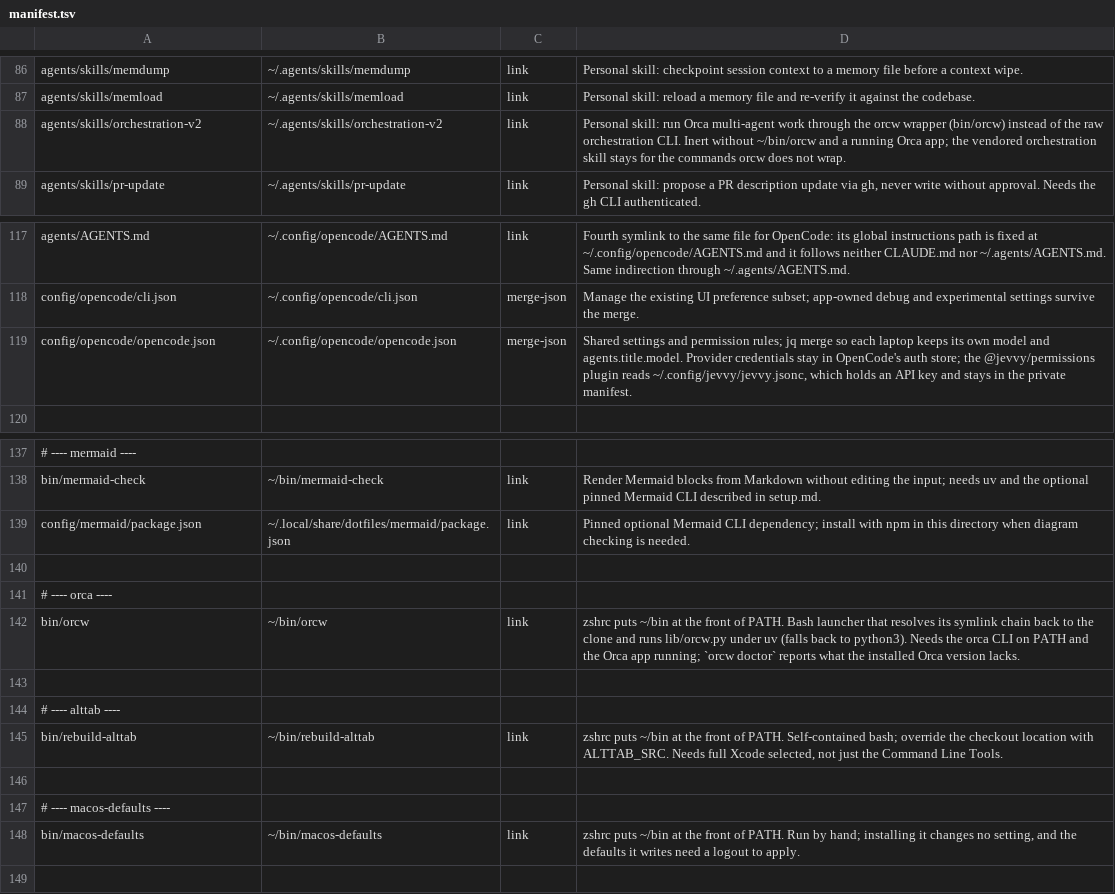
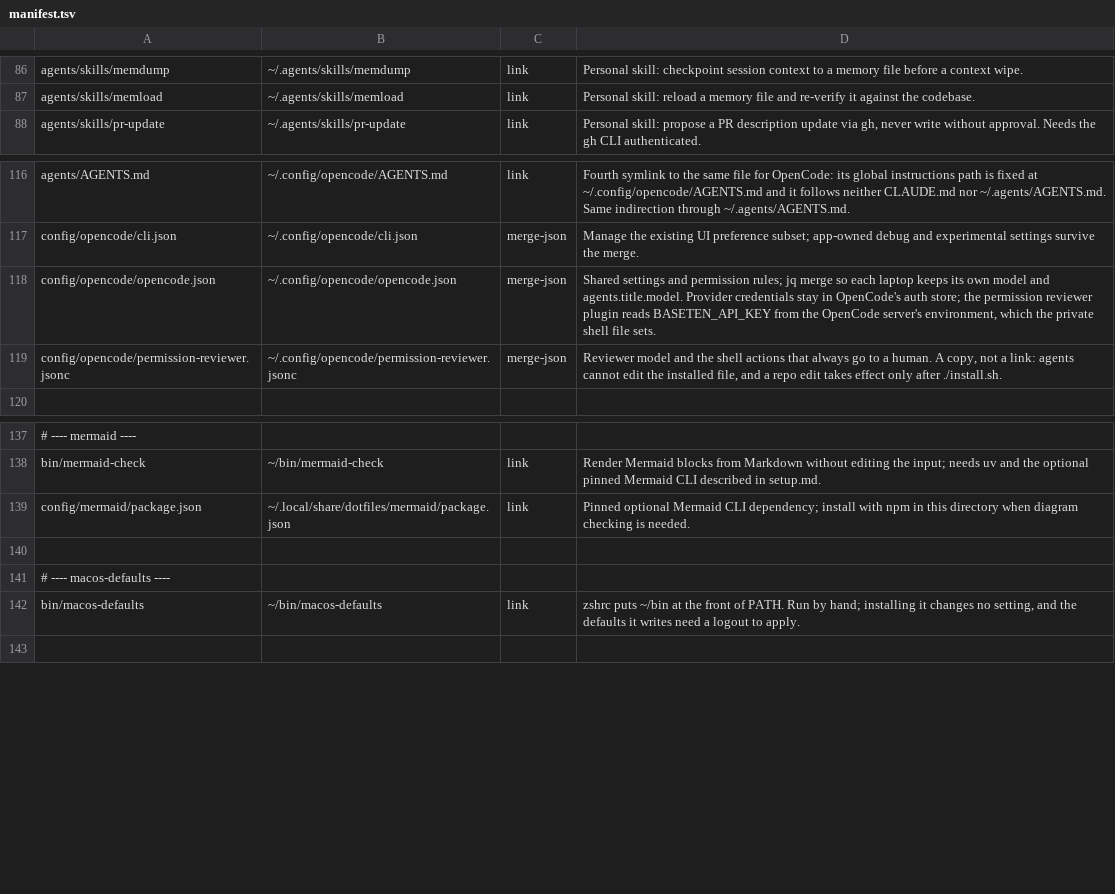
Before and after one commit to SidG2k1/dotfiles, a TSV file: manifest.tsv, drawn as a sheet; only a part is shown, gaps mark what is left out.

Commit message:
Update agent guidance, skill installation, and permissions
Clarify writing rules and make approval requests self-contained.
Install vendored skills with gh skill and check source metadata.
Use automatic OpenCode permission review with credential and privilege prompts.
Set explicit Yazi j/k navigation bindings.

```diff
--- a/manifest.tsv
+++ b/manifest.tsv
@@ -87,3 +87,2 @@ agents/skills/memdump	~/.agents/skills/memdump	link	Personal skill: checkpoint s
 agents/skills/memload	~/.agents/skills/memload	link	Personal skill: reload a memory file and re-verify it against the codebase.
-agents/skills/orchestration-v2	~/.agents/skills/orchestration-v2	link	Personal skill: run Orca multi-agent work through the orcw wrapper (bin/orcw) instead of the raw orchestration CLI. Inert without ~/bin/orcw and a running Orca app; the vendored orchestration skill stays for the commands orcw does not wrap.
 agents/skills/pr-update	~/.agents/skills/pr-update	link	Personal skill: propose a PR description update via gh, never write without approval. Needs the gh CLI authenticated.
@@ -118,3 +117,4 @@ agents/AGENTS.md	~/.config/opencode/AGENTS.md	link	Fourth symlink to the same fi
 config/opencode/cli.json	~/.config/opencode/cli.json	merge-json	Manage the existing UI preference subset; app-owned debug and experimental settings survive the merge.
-config/opencode/opencode.json	~/.config/opencode/opencode.json	merge-json	Shared settings and permission rules; jq merge so each laptop keeps its own model and agents.title.model. Provider credentials stay in OpenCode's auth store; the @jevvy/permissions plugin reads ~/.config/jevvy/jevvy.jsonc, which holds an API key and stays in the private manifest.
+config/opencode/opencode.json	~/.config/opencode/opencode.json	merge-json	Shared settings and permission rules; jq merge so each laptop keeps its own model and agents.title.model. Provider credentials stay in OpenCode's auth store; the permission reviewer plugin reads BASETEN_API_KEY from the OpenCode server's environment, which the private shell file sets.
+config/opencode/permission-reviewer.jsonc	~/.config/opencode/permission-reviewer.jsonc	merge-json	Reviewer model and the shell actions that always go to a human. A copy, not a link: agents cannot edit the installed file, and a repo edit takes effect only after ./install.sh.
 
@@ -139,8 +139,2 @@ bin/mermaid-check	~/bin/mermaid-check	link	Render Mermaid blocks from Markdown w
 config/mermaid/package.json	~/.local/share/dotfiles/mermaid/package.json	link	Pinned optional Mermaid CLI dependency; install with npm in this directory when diagram checking is needed.
-
-# ---- orca ----
-bin/orcw	~/bin/orcw	link	zshrc puts ~/bin at the front of PATH. Bash launcher that resolves its symlink chain back to the clone and runs lib/orcw.py under uv (falls back to python3). Needs the orca CLI on PATH and the Orca app running; `orcw doctor` reports what the installed Orca version lacks.
-
-# ---- alttab ----
-bin/rebuild-alttab	~/bin/rebuild-alttab	link	zshrc puts ~/bin at the front of PATH. Self-contained bash; override the checkout location with ALTTAB_SRC. Needs full Xcode selected, not just the Command Line Tools.
 
```
Also changed, not shown: components.tsv, 17 other files.
